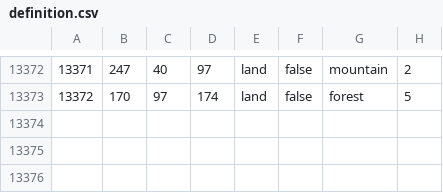
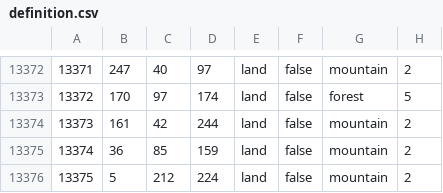
Before and after one commit to HGO-Team/HGOLiteGithub, a CSV file: map/definition.csv, drawn as a sheet; only a part is shown, gaps mark what is left out; the diff names each change by its address in the sheet, - before the commit and + after, or states it on an @@ line.

```diff
--- a/map/definition.csv
+++ b/map/definition.csv
+row 13374: 13373 | 161 | 42 | 244 | land | false | mountain | 2
+row 13375: 13374 | 36 | 85 | 159 | land | false | mountain | 2
+row 13376: 13375 | 5 | 212 | 224 | land | false | mountain | 2
```
Also changed, not shown: 11 other files.
